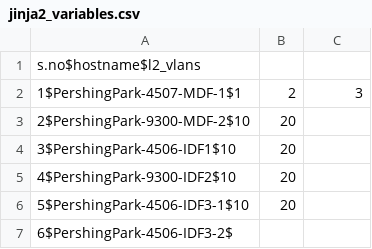
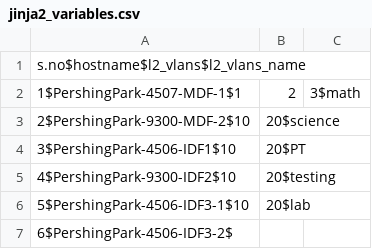
Before and after one commit to Traversa-Solutions-Inc/JINJA_TEMPLATING, a CSV file: jinja2_variables.csv, drawn as a sheet.

Commit message:
Update jinja2_variables.csv

```diff
--- a/jinja2_variables.csv
+++ b/jinja2_variables.csv
@@ -1,7 +1,7 @@
-s.no$hostname$l2_vlans
-1$PershingPark-4507-MDF-1$1,2,3
-2$PershingPark-9300-MDF-2$10,20
-3$PershingPark-4506-IDF1$10,20
-4$PershingPark-9300-IDF2$10,20
-5$PershingPark-4506-IDF3-1$10,20
+s.no$hostname$l2_vlans$l2_vlans_name
+1$PershingPark-4507-MDF-1$1,2,3$math
+2$PershingPark-9300-MDF-2$10,20$science
+3$PershingPark-4506-IDF1$10,20$PT
+4$PershingPark-9300-IDF2$10,20$testing
+5$PershingPark-4506-IDF3-1$10,20$lab
 6$PershingPark-4506-IDF3-2$
```
